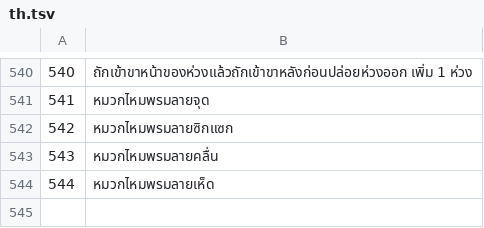
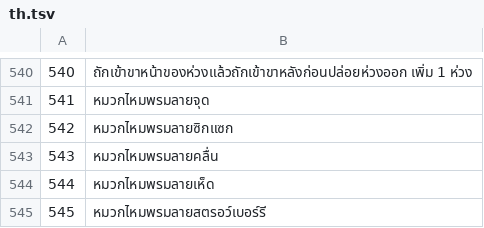
Before and after one commit to jackwallner/knit, a TSV file: scripts/l10n/th.tsv, drawn as a sheet; only a part is shown, gaps mark what is left out.

```diff
--- a/scripts/l10n/th.tsv
+++ b/scripts/l10n/th.tsv
@@ -544 +544,2 @@
 544	หมวกไหมพรมลายเห็ด
+545	หมวกไหมพรมลายสตรอว์เบอร์รี
```
Also changed, not shown: scripts/l10n/hi.tsv, scripts/l10n/ml.tsv, 48 other files.
